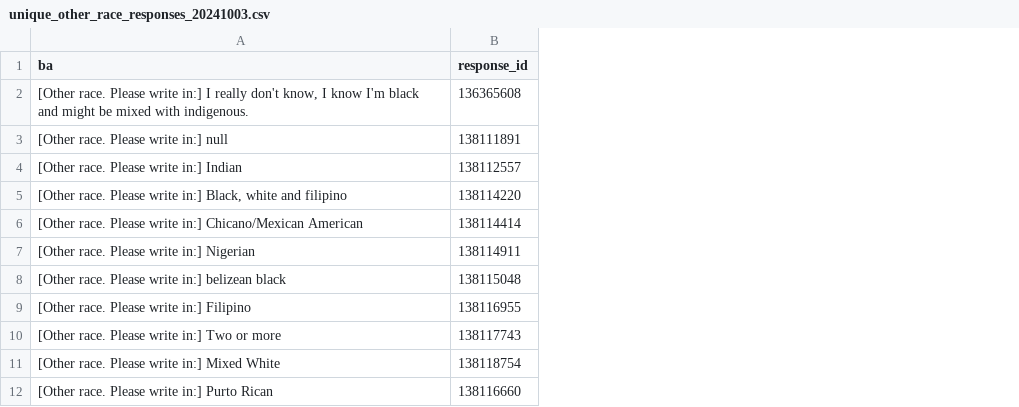
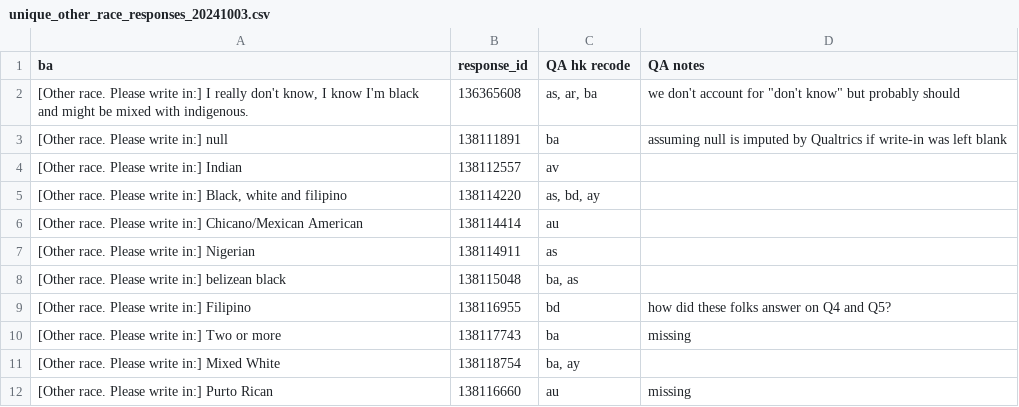
Before and after one commit to catalystcalifornia/boldvision_youththriving, a CSV file: race recode/unique_other_race_responses_20241003.csv, drawn as a sheet; only a part is shown; the diff names each change by its address in the sheet, - before the commit and + after, or states it on an @@ line.

Commit message:
added notes to keep track of issues in QA

```diff
--- a/race recode/unique_other_race_responses_20241003.csv
+++ b/race recode/unique_other_race_responses_20241003.csv
+column C (QA hk recode), rows 2-12: as, ar, ba | ba | av | as, bd, ay | au | as | ba, as | bd | ba | ba, ay | au
+column D (QA notes), rows 2-12: we don't account for "don't know" but probably should | assuming null is imputed by Qualtrics if write-in was left blank |  |  |  |  |  | how did these folks answer on Q4 and Q5? | missing |  | missing
```
